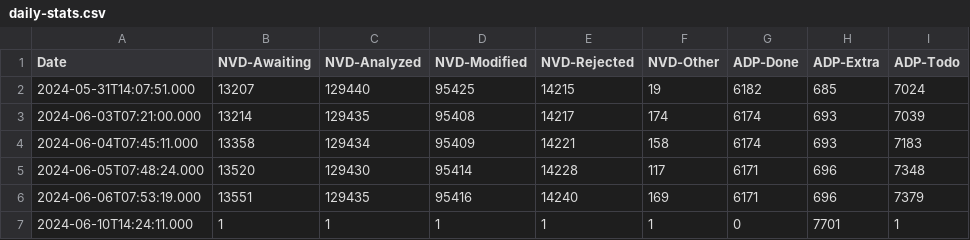
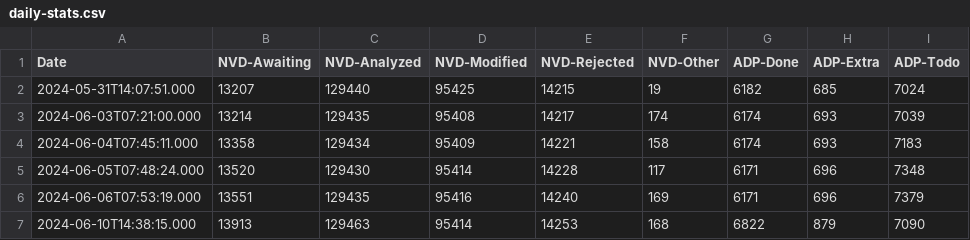
Before and after one commit to todb-cisa/vulnrichment, a CSV file: nvd-count/daily-stats.csv, drawn as a sheet; removed rows and columns are numbered as before the commit, all else as after; the diff names each change by its address in the sheet, - before the commit and + after, or states it on an @@ line.

Commit message:
Updating stats

```diff
--- a/nvd-count/daily-stats.csv
+++ b/nvd-count/daily-stats.csv
-row 7: 2024-06-10T14:24:11.000 | 1 | 1 | 1 | 1 | 1 | 0 | 7701 | 1
+row 7: 2024-06-10T14:38:15.000 | 13913 | 129463 | 95414 | 14253 | 168 | 6822 | 879 | 7090
```
Also changed, not shown: 7 other files.
